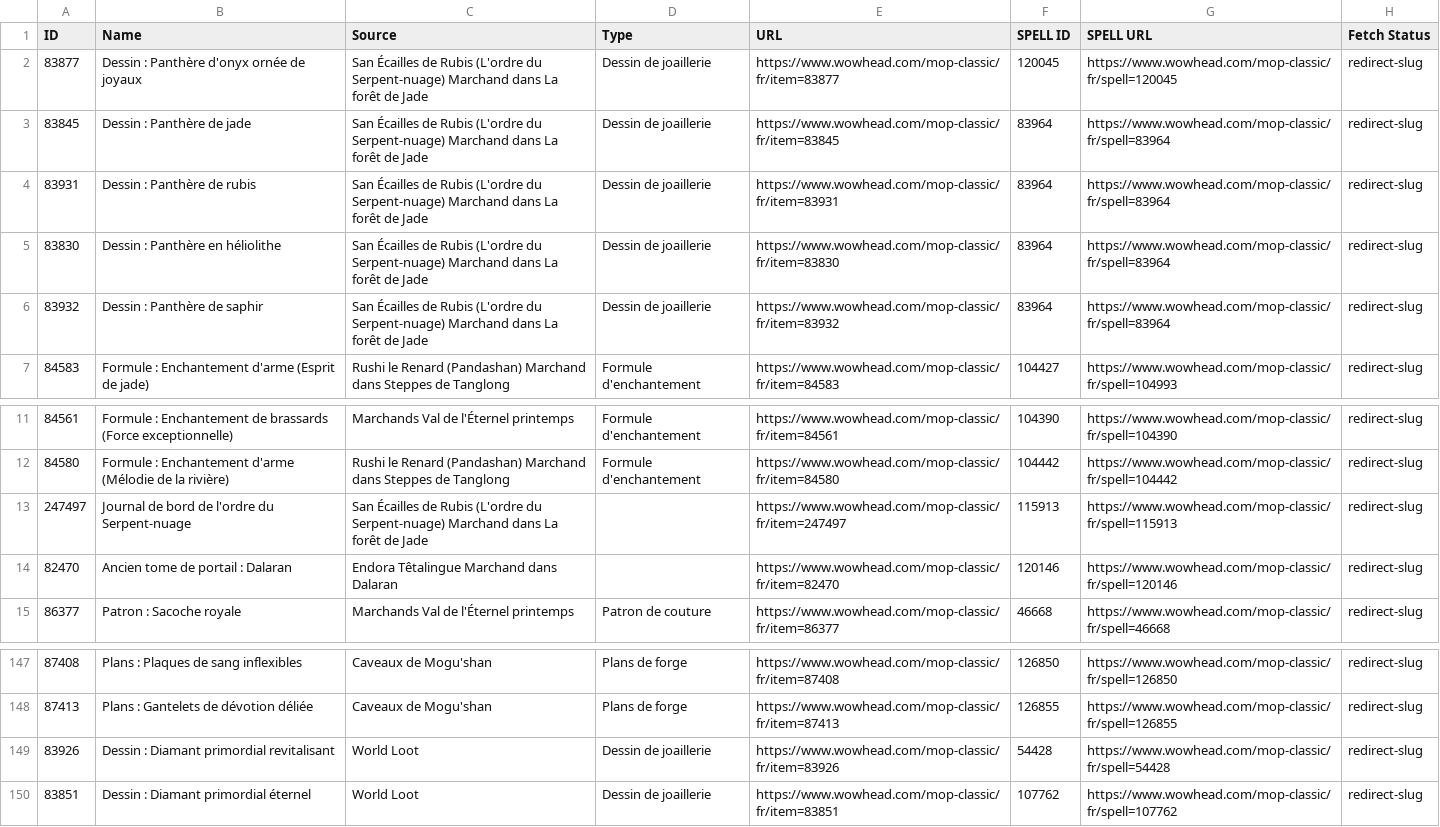
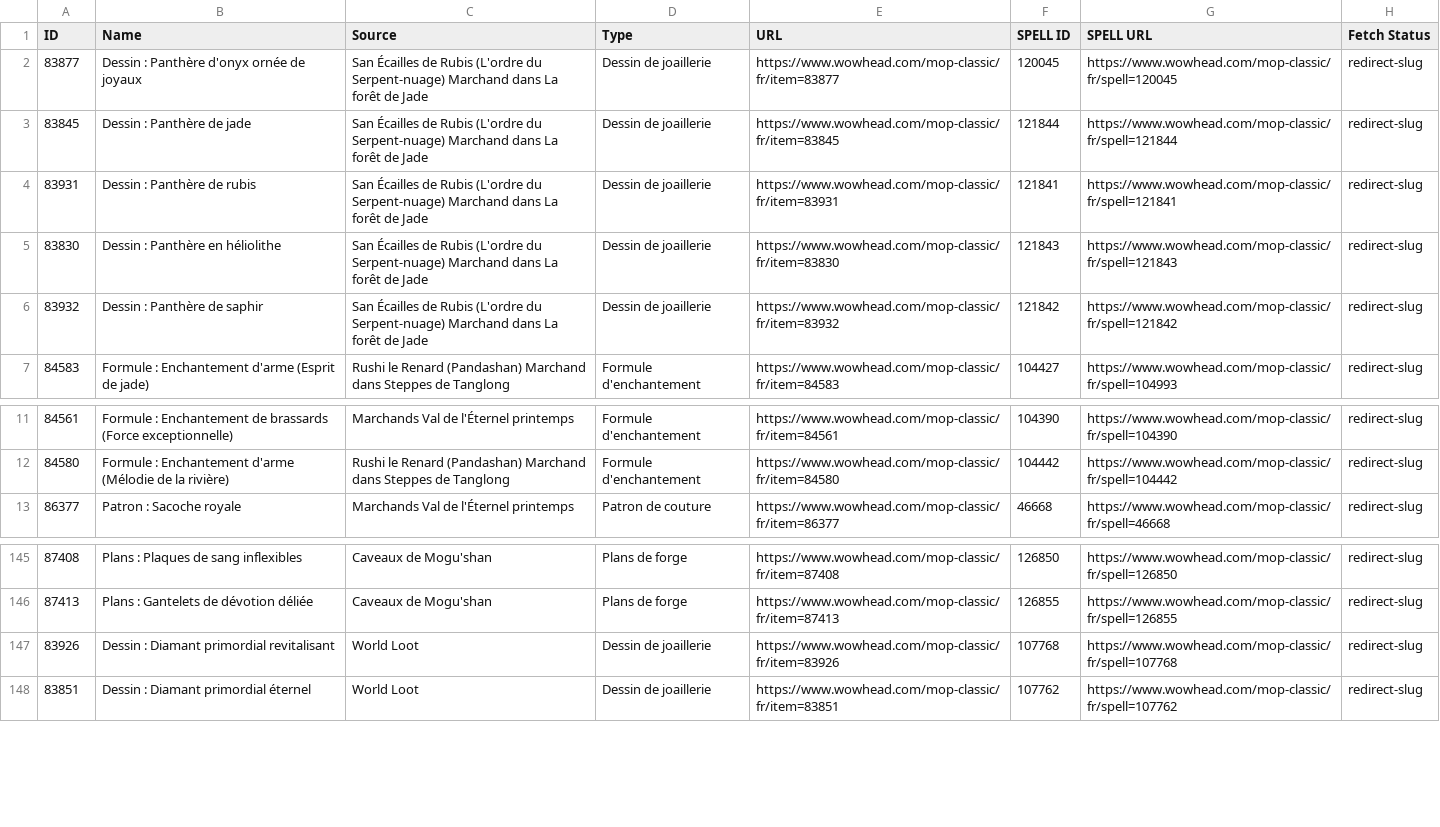
Before and after one commit to lichkuan/WoW-Craft-tracker, a CSV file: public/Recettes_MoP_90__Liens_Wowhead_ENRICHED.csv, drawn as a sheet; only a part is shown, gaps mark what is left out.

Commit message:
modif 09.08.25

```diff
--- a/public/Recettes_MoP_90__Liens_Wowhead_ENRICHED.csv
+++ b/public/Recettes_MoP_90__Liens_Wowhead_ENRICHED.csv
@@ -2,6 +2,6 @@ ID,Name,Source,Type,URL,SPELL ID,SPELL URL,Fetch Status
 83877,Dessin : Panthère d'onyx ornée de joyaux,San Écailles de Rubis (L'ordre du Serpent-nuage) Marchand dans  La forêt de Jade,Dessin de joaillerie,https://www.wowhead.com/mop-classic/fr/item=83877,120045,https://www.wowhead.com/mop-classic/fr/spell=120045,redirect-slug
-83845,Dessin : Panthère de jade,San Écailles de Rubis (L'ordre du Serpent-nuage) Marchand dans  La forêt de Jade,Dessin de joaillerie,https://www.wowhead.com/mop-classic/fr/item=83845,83964,https://www.wowhead.com/mop-classic/fr/spell=83964,redirect-slug
-83931,Dessin : Panthère de rubis,San Écailles de Rubis (L'ordre du Serpent-nuage) Marchand dans  La forêt de Jade,Dessin de joaillerie,https://www.wowhead.com/mop-classic/fr/item=83931,83964,https://www.wowhead.com/mop-classic/fr/spell=83964,redirect-slug
-83830,Dessin : Panthère en héliolithe,San Écailles de Rubis (L'ordre du Serpent-nuage) Marchand dans  La forêt de Jade,Dessin de joaillerie,https://www.wowhead.com/mop-classic/fr/item=83830,83964,https://www.wowhead.com/mop-classic/fr/spell=83964,redirect-slug
-83932,Dessin : Panthère de saphir,San Écailles de Rubis (L'ordre du Serpent-nuage) Marchand dans  La forêt de Jade,Dessin de joaillerie,https://www.wowhead.com/mop-classic/fr/item=83932,83964,https://www.wowhead.com/mop-classic/fr/spell=83964,redirect-slug
+83845,Dessin : Panthère de jade,San Écailles de Rubis (L'ordre du Serpent-nuage) Marchand dans  La forêt de Jade,Dessin de joaillerie,https://www.wowhead.com/mop-classic/fr/item=83845,121844,https://www.wowhead.com/mop-classic/fr/spell=121844,redirect-slug
+83931,Dessin : Panthère de rubis,San Écailles de Rubis (L'ordre du Serpent-nuage) Marchand dans  La forêt de Jade,Dessin de joaillerie,https://www.wowhead.com/mop-classic/fr/item=83931,121841,https://www.wowhead.com/mop-classic/fr/spell=121841,redirect-slug
+83830,Dessin : Panthère en héliolithe,San Écailles de Rubis (L'ordre du Serpent-nuage) Marchand dans  La forêt de Jade,Dessin de joaillerie,https://www.wowhead.com/mop-classic/fr/item=83830,121843,https://www.wowhead.com/mop-classic/fr/spell=121843,redirect-slug
+83932,Dessin : Panthère de saphir,San Écailles de Rubis (L'ordre du Serpent-nuage) Marchand dans  La forêt de Jade,Dessin de joaillerie,https://www.wowhead.com/mop-classic/fr/item=83932,121842,https://www.wowhead.com/mop-classic/fr/spell=121842,redirect-slug
 84583,Formule : Enchantement d'arme (Esprit de jade),Rushi le Renard (Pandashan) Marchand dans  Steppes de Tanglong,Formule d'enchantement,https://www.wowhead.com/mop-classic/fr/item=84583,104427,https://www.wowhead.com/mop-classic/fr/spell=104993,redirect-slug
@@ -12,4 +12,2 @@ ID,Name,Source,Type,URL,SPELL ID,SPELL URL,Fetch Status
 84580,Formule : Enchantement d'arme (Mélodie de la rivière),Rushi le Renard (Pandashan) Marchand dans  Steppes de Tanglong,Formule d'enchantement,https://www.wowhead.com/mop-classic/fr/item=84580,104442,https://www.wowhead.com/mop-classic/fr/spell=104442,redirect-slug
-247497,Journal de bord de l'ordre du Serpent-nuage,San Écailles de Rubis (L'ordre du Serpent-nuage) Marchand dans  La forêt de Jade,,https://www.wowhead.com/mop-classic/fr/item=247497,115913,https://www.wowhead.com/mop-classic/fr/spell=115913,redirect-slug
-82470,Ancien tome de portail : Dalaran,Endora Têtalingue Marchand dans  Dalaran,,https://www.wowhead.com/mop-classic/fr/item=82470,120146,https://www.wowhead.com/mop-classic/fr/spell=120146,redirect-slug
 86377,Patron : Sacoche royale,Marchands Val de l'Éternel printemps,Patron de couture,https://www.wowhead.com/mop-classic/fr/item=86377,46668,https://www.wowhead.com/mop-classic/fr/spell=46668,redirect-slug
@@ -148,3 +146,3 @@ ID,Name,Source,Type,URL,SPELL ID,SPELL URL,Fetch Status
 87413,Plans : Gantelets de dévotion déliée,Caveaux de Mogu'shan,Plans de forge,https://www.wowhead.com/mop-classic/fr/item=87413,126855,https://www.wowhead.com/mop-classic/fr/spell=126855,redirect-slug
-83926,Dessin : Diamant primordial revitalisant,World Loot,Dessin de joaillerie,https://www.wowhead.com/mop-classic/fr/item=83926,54428,https://www.wowhead.com/mop-classic/fr/spell=54428,redirect-slug
+83926,Dessin : Diamant primordial revitalisant,World Loot,Dessin de joaillerie,https://www.wowhead.com/mop-classic/fr/item=83926,107768,https://www.wowhead.com/mop-classic/fr/spell=107768,redirect-slug
 83851,Dessin : Diamant primordial éternel,World Loot,Dessin de joaillerie,https://www.wowhead.com/mop-classic/fr/item=83851,107762,https://www.wowhead.com/mop-classic/fr/spell=107762,redirect-slug
```
